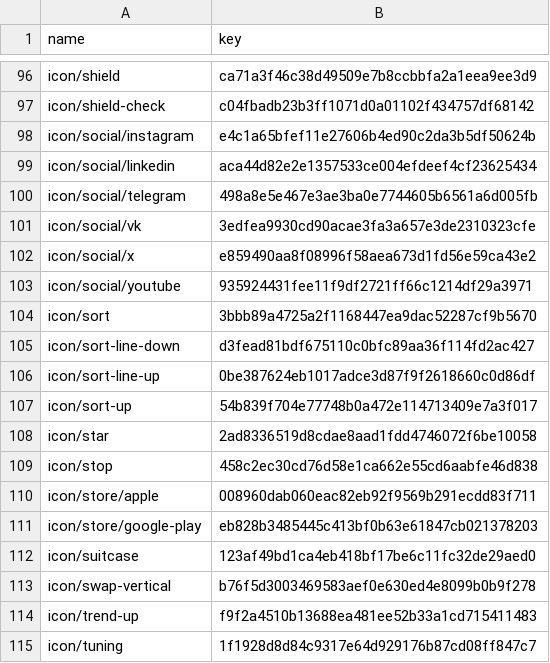
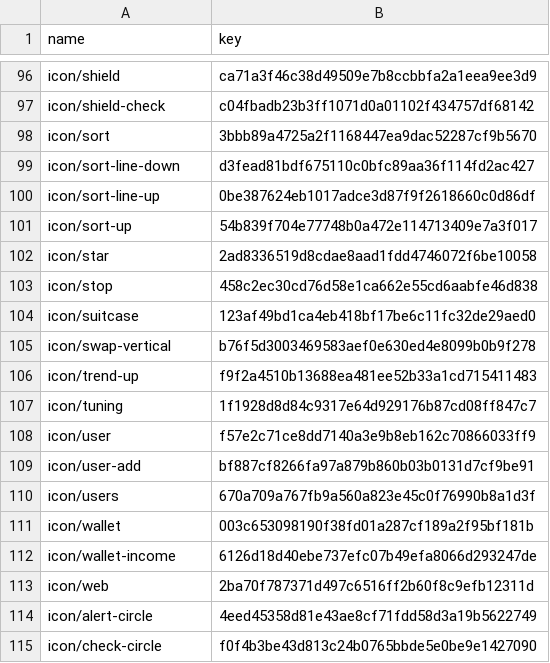
Before and after one commit to vsdsgn/emcd-design-tokens, a TSV file: docs/migration/icon-keys.tsv, drawn as a sheet; only a part is shown, gaps mark what is left out; the shorter side is filled out with more unchanged rows.

```diff
--- a/docs/migration/icon-keys.tsv
+++ b/docs/migration/icon-keys.tsv
@@ -97,8 +97,2 @@ icon/shield	ca71a3f46c38d49509e7b8ccbbfa2a1eea9ee3d9
 icon/shield-check	c04fbadb23b3ff1071d0a01102f434757df68142
-icon/social/instagram	e4c1a65bfef11e27606b4ed90c2da3b5df50624b
-icon/social/linkedin	aca44d82e2e1357533ce004efdeef4cf23625434
-icon/social/telegram	498a8e5e467e3ae3ba0e7744605b6561a6d005fb
-icon/social/vk	3edfea9930cd90acae3fa3a657e3de2310323cfe
-icon/social/x	e859490aa8f08996f58aea673d1fd56e59ca43e2
-icon/social/youtube	935924431fee11f9df2721ff66c1214df29a3971
 icon/sort	3bbb89a4725a2f1168447ea9dac52287cf9b5670
@@ -109,4 +103,2 @@ icon/star	2ad8336519d8cdae8aad1fdd4746072f6be10058
 icon/stop	458c2ec30cd76d58e1ca662e55cd6aabfe46d838
-icon/store/apple	008960dab060eac82eb92f9569b291ecdd83f711
-icon/store/google-play	eb828b3485445c413bf0b63e61847cb021378203
 icon/suitcase	123af49bd1ca4eb418bf17be6c11fc32de29aed0
```
Also changed, not shown: 2 other files.
